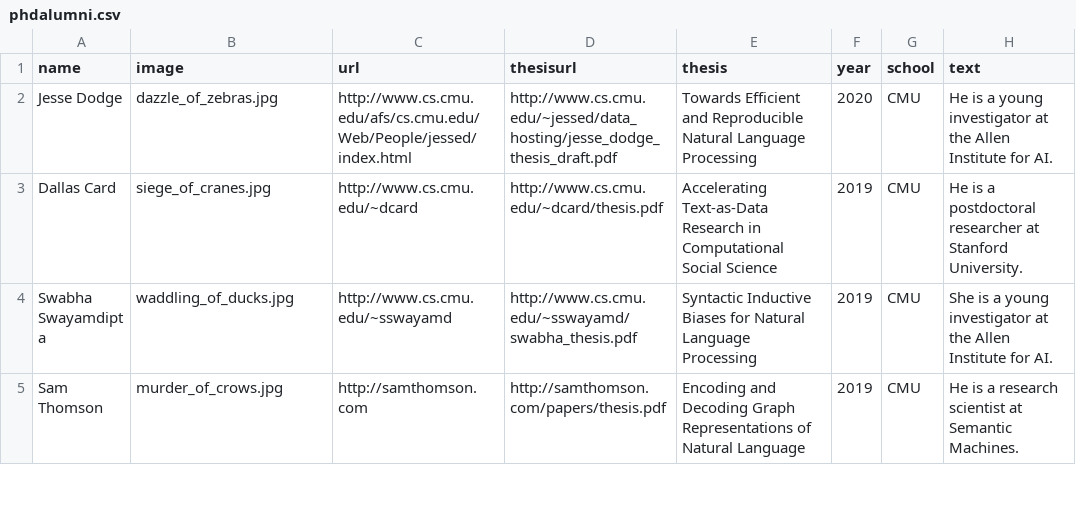
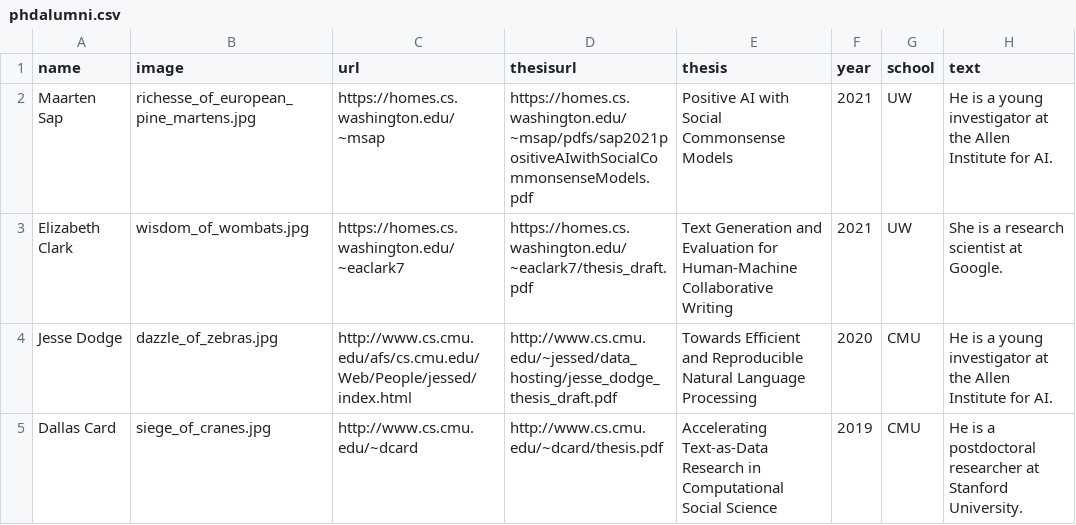
Before and after one commit to Noahs-ARK/Noahs-ARK.github.io, a CSV file: _data/phdalumni.csv, drawn as a sheet; only a part is shown; the shorter side is filled out with more unchanged rows.

```diff
--- a/_data/phdalumni.csv
+++ b/_data/phdalumni.csv
@@ -1,2 +1,4 @@
 name,image,url,thesisurl,thesis,year,school,text
+Maarten Sap,richesse_of_european_pine_martens.jpg,https://homes.cs.washington.edu/~msap,https://homes.cs.washington.edu/~msap/pdfs/sap2021positiveAIwithSocialCommonsenseModels.pdf,Positive AI with Social Commonsense Models,2021,UW,He is a young investigator at the Allen Institute for AI.
+Elizabeth Clark,wisdom_of_wombats.jpg,https://homes.cs.washington.edu/~eaclark7,https://homes.cs.washington.edu/~eaclark7/thesis_draft.pdf,Text Generation and Evaluation for Human-Machine Collaborative Writing,2021,UW,She is a research scientist at Google.
 Jesse Dodge,dazzle_of_zebras.jpg,http://www.cs.cmu.edu/afs/cs.cmu.edu/Web/People/jessed/index.html,http://www.cs.cmu.edu/~jessed/data_hosting/jesse_dodge_thesis_draft.pdf,Towards Efficient and Reproducible Natural Language Processing,2020,CMU,He is a young investigator at the Allen Institute for AI.
```
Also changed, not shown: _data/members.csv, _data/postdocalumni.csv.
